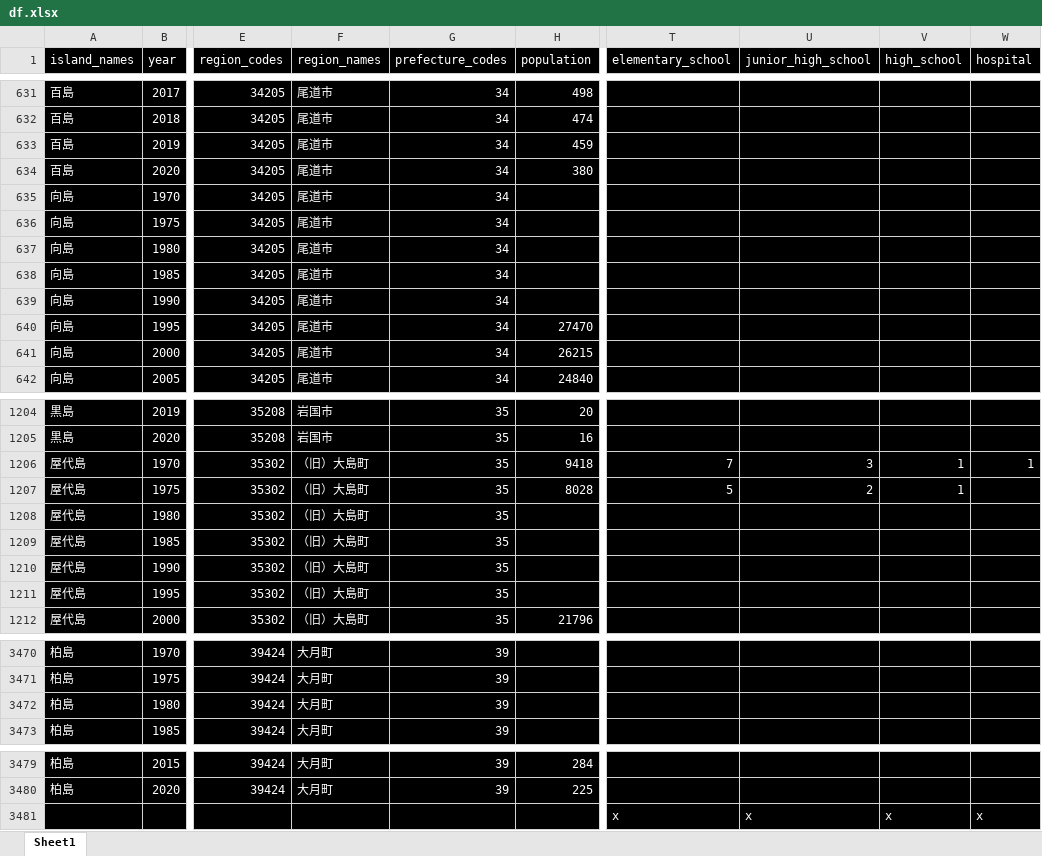
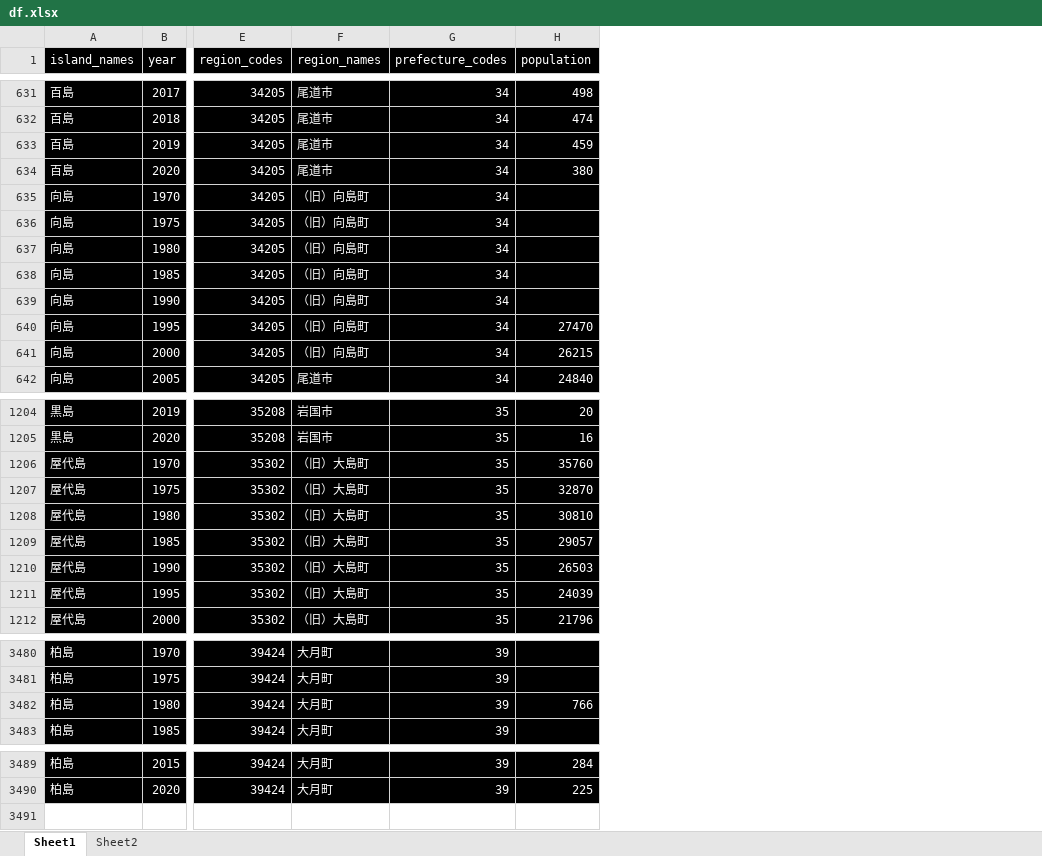
Before and after one commit to Keisei-Akiya/bridge-straw-effects, an Excel workbook: data/raw/df.xlsx, sheet Sheet1, drawn as a sheet; only a part is shown, gaps mark what is left out; values as stored, in another font and other column widths than the file's, no borders; removed rows and columns are numbered as before the commit, all else as after; rows hold the shown columns only; the diff covers the shown part only; the diff names each change by its address in the sheet, - before the commit and + after, or states it on an @@ line.

```diff
--- a/data/raw/df.xlsx (sheet Sheet1)
+++ b/data/raw/df.xlsx (sheet Sheet1)
+sheet tab: Sheet2
-column T (elementary_school), rows 1206-1207: 7 | 5
-column U (junior_high_school), rows 1206-1207: 3 | 2
-column V (high_school), rows 1206-1207: 1 | 1
-column W (hospital), row 1206: 1
-F635:F641 (region_names): 尾道市
+F635:F641 (region_names): （旧）向島町
-H1206 (population): 9418
+H1206 (population): 35760
-H1207 (population): 8028
+H1207 (population): 32870
-H1208 (population): (empty)
+H1208 (population): 30810
-H1209 (population): (empty)
+H1209 (population): 29057
-H1210 (population): (empty)
+H1210 (population): 26503
-H1211 (population): (empty)
+H1211 (population): 24039
-H3482 (population): (empty)
+H3482 (population): 766
-row 3481:  |  |  |  |  |  | x | x | x | x
```
Also changed, not shown: 10 added rows and 29 edited cells elsewhere in this sheet, 7 other files.
